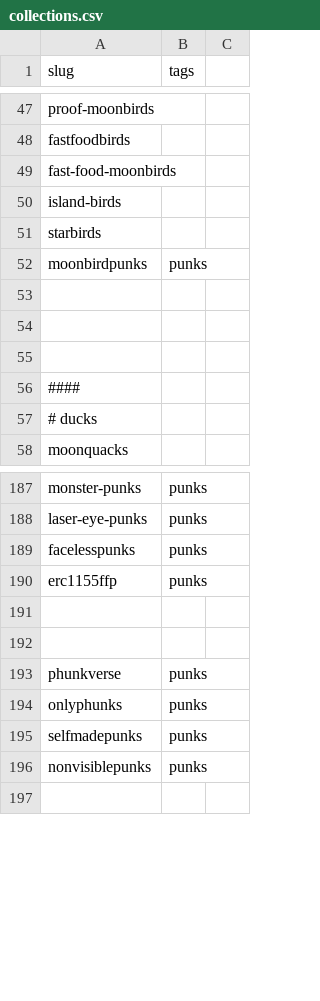
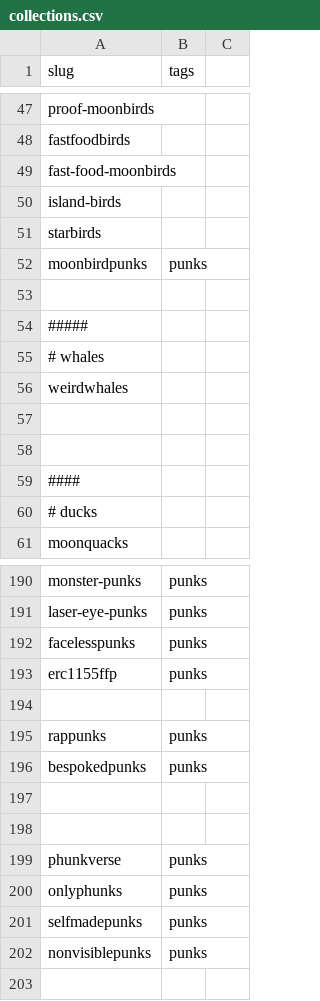
Before and after one commit to pixelartexchange/opensea.cache, a CSV file: collections.csv, drawn as a sheet; only a part is shown, gaps mark what is left out.

```diff
--- a/collections.csv
+++ b/collections.csv
@@ -53,2 +53,5 @@ moonbirdpunks,   punks
 
+#####
+# whales
+weirdwhales
 
@@ -190,2 +193,5 @@ facelesspunks,     punks
 erc1155ffp,     punks
+
+rappunks,     punks
+bespokedpunks,  punks
 
```
Also changed, not shown: ethereum/collections.csv, openstore/collections.csv, 25 other files.
